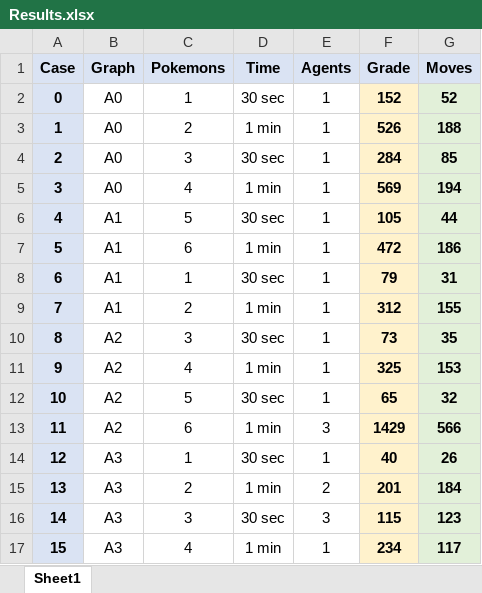
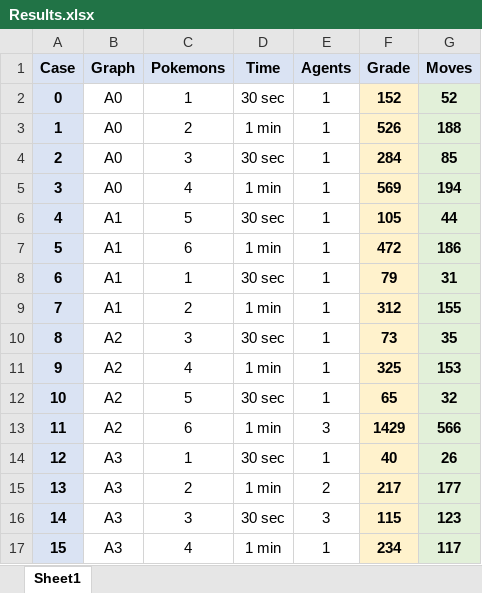
Before and after one commit to haimgoldfisher/OOP_Ex4, an Excel workbook: Results.xlsx, sheet Sheet1, drawn as a sheet; values as stored, in another font and other column widths than the file's, no borders; the diff names each change by its address in the sheet, - before the commit and + after, or states it on an @@ line.

```diff
--- a/Results.xlsx (sheet Sheet1)
+++ b/Results.xlsx (sheet Sheet1)
-F15 (Grade): 201
+F15 (Grade): 217
-G15 (Moves): 184
+G15 (Moves): 177
```
Also changed, not shown: 2 other files.
